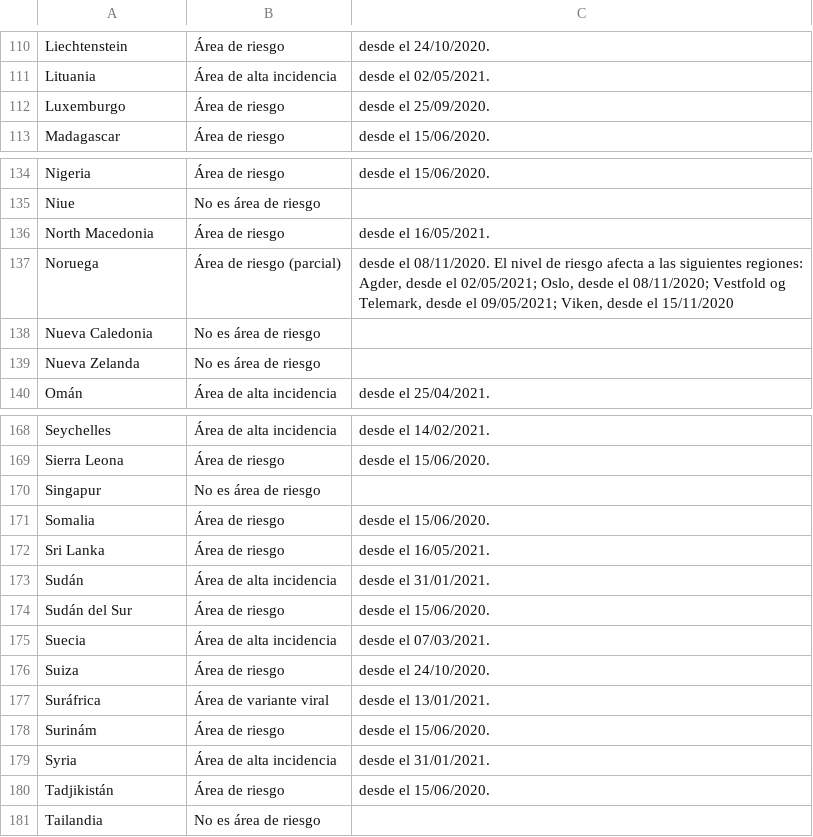
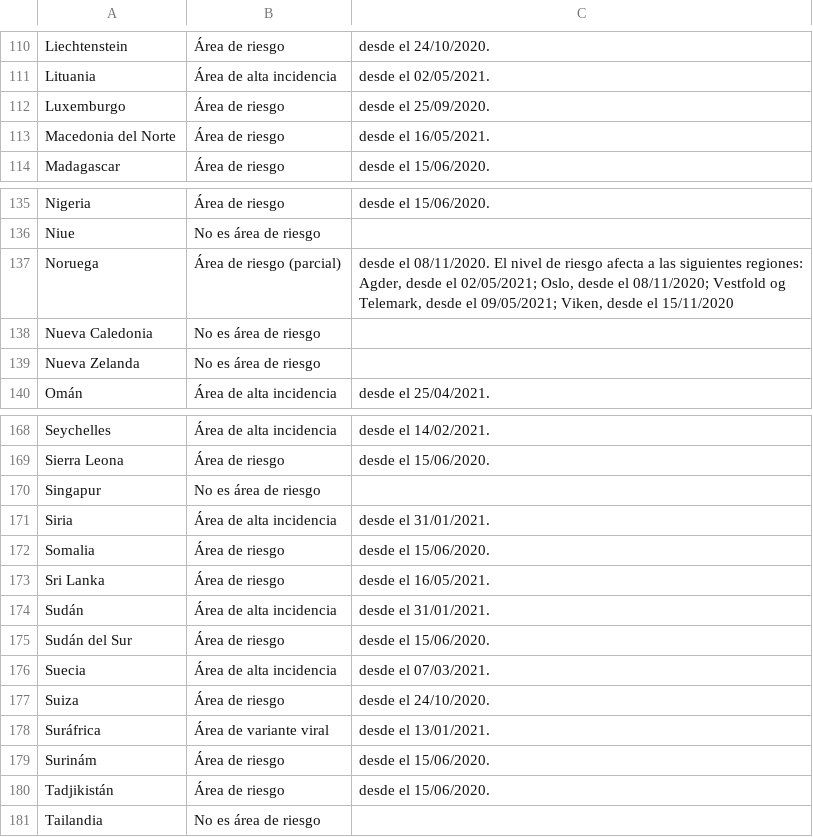
Before and after one commit to dieghernan/RKI-Corona-Atlas, a CSV file: assets/dist/db_countries_risk_es.csv, drawn as a sheet; only a part is shown, gaps mark what is left out.

```diff
--- a/assets/dist/db_countries_risk_es.csv
+++ b/assets/dist/db_countries_risk_es.csv
@@ -112,2 +112,3 @@
 "Luxemburgo","Área de riesgo","desde el 25/09/2020."
+"Macedonia del Norte","Área de riesgo","desde el 16/05/2021."
 "Madagascar","Área de riesgo","desde el 15/06/2020."
@@ -135,3 +136,2 @@
 "Niue","No es área de riesgo",
-"North Macedonia","Área de riesgo","desde el 16/05/2021."
 "Noruega","Área de riesgo (parcial)","desde el 08/11/2020. El nivel de riesgo afecta a las siguientes regiones: Agder, desde el 02/05/2021; Oslo, desde el 08/11/2020; Vestfold og Telemark, desde el 09/05/2021; Viken, desde el 15/11/2020"
@@ -170,2 +170,3 @@
 "Singapur","No es área de riesgo",
+"Siria","Área de alta incidencia","desde el 31/01/2021."
 "Somalia","Área de riesgo","desde el 15/06/2020."
@@ -178,3 +179,2 @@
 "Surinám","Área de riesgo","desde el 15/06/2020."
-"Syria","Área de alta incidencia","desde el 31/01/2021."
 "Tadjikistán","Área de riesgo","desde el 15/06/2020."
```
Also changed, not shown: 3 other files.
